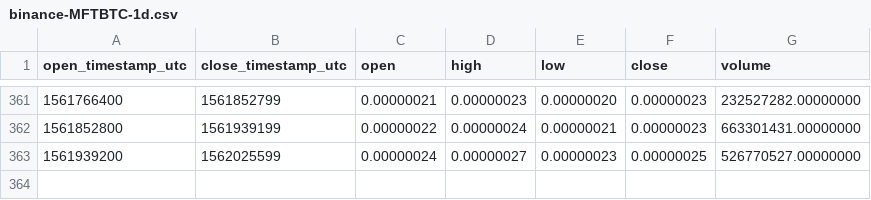
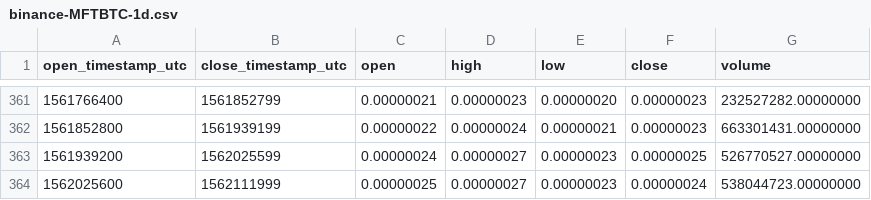
Before and after one commit to cryptobigbro/binance-MFTBTC, a CSV file: binance-MFTBTC-1d.csv, drawn as a sheet; only a part is shown, gaps mark what is left out; the diff names each change by its address in the sheet, - before the commit and + after, or states it on an @@ line.

```diff
--- a/binance-MFTBTC-1d.csv
+++ b/binance-MFTBTC-1d.csv
+row 364: 1562025600 | 1562111999 | 0.00000025 | 0.00000027 | 0.00000023 | 0.00000024 | 538044723.00000000
```
Also changed, not shown: binance-MFTBTC-1h.csv.
